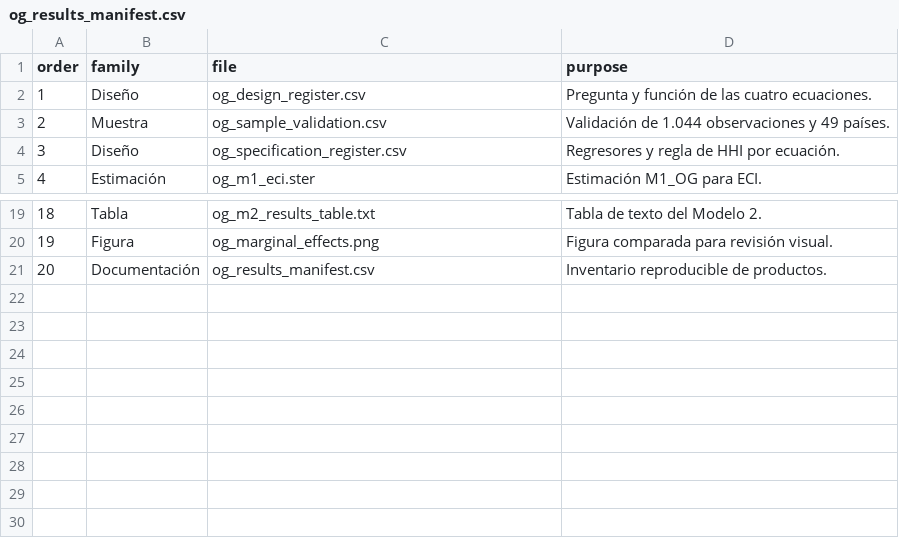
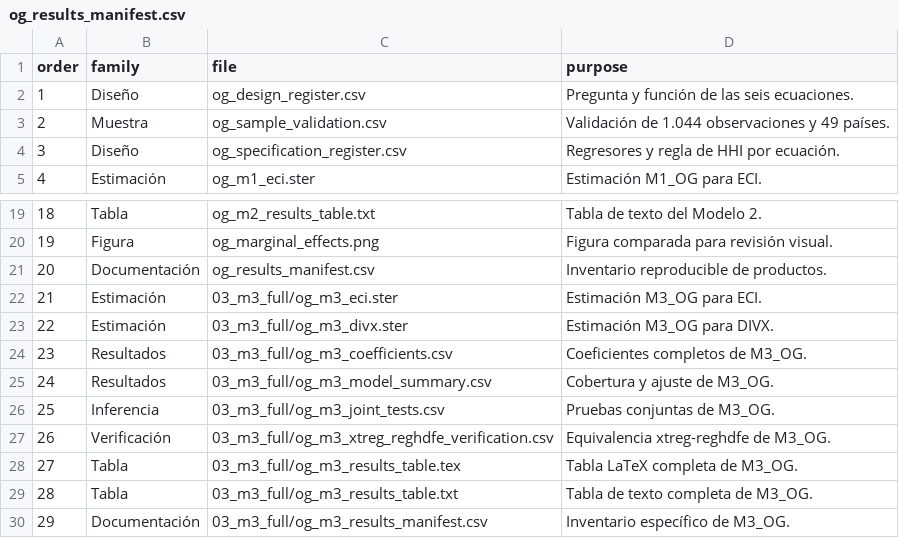
Before and after one commit to delgadiljulian/master-thesis-project-applied-econ, a CSV file: outputs/econometrics/stata-peer-2/01_twfe_main/10_oil_gas_models/og_results_manifest.csv, drawn as a sheet; only a part is shown, gaps mark what is left out.

```diff
--- a/outputs/econometrics/stata-peer-2/01_twfe_main/10_oil_gas_models/og_results_manifest.csv
+++ b/outputs/econometrics/stata-peer-2/01_twfe_main/10_oil_gas_models/og_results_manifest.csv
@@ -1,3 +1,3 @@
 order,family,file,purpose
-1,Diseño,og_design_register.csv,Pregunta y función de las cuatro ecuaciones.
+1,Diseño,og_design_register.csv,Pregunta y función de las seis ecuaciones.
 2,Muestra,og_sample_validation.csv,Validación de 1.044 observaciones y 49 países.
@@ -21 +21,10 @@ order,family,file,purpose
 20,Documentación,og_results_manifest.csv,Inventario reproducible de productos.
+21,Estimación,03_m3_full/og_m3_eci.ster,Estimación M3_OG para ECI.
+22,Estimación,03_m3_full/og_m3_divx.ster,Estimación M3_OG para DIVX.
+23,Resultados,03_m3_full/og_m3_coefficients.csv,Coeficientes completos de M3_OG.
+24,Resultados,03_m3_full/og_m3_model_summary.csv,Cobertura y ajuste de M3_OG.
+25,Inferencia,03_m3_full/og_m3_joint_tests.csv,Pruebas conjuntas de M3_OG.
+26,Verificación,03_m3_full/og_m3_xtreg_reghdfe_verification.csv,Equivalencia xtreg-reghdfe de M3_OG.
+27,Tabla,03_m3_full/og_m3_results_table.tex,Tabla LaTeX completa de M3_OG.
+28,Tabla,03_m3_full/og_m3_results_table.txt,Tabla de texto completa de M3_OG.
+29,Documentación,03_m3_full/og_m3_results_manifest.csv,Inventario específico de M3_OG.
```
Also changed, not shown: outputs/econometrics/stata-peer-2/01_twfe_main/10_oil_gas_models/og_design_register.csv, outputs/econometrics/stata-peer-2/01_twfe_main/10_oil_gas_models/og_specification_register.csv, 40 other files.
